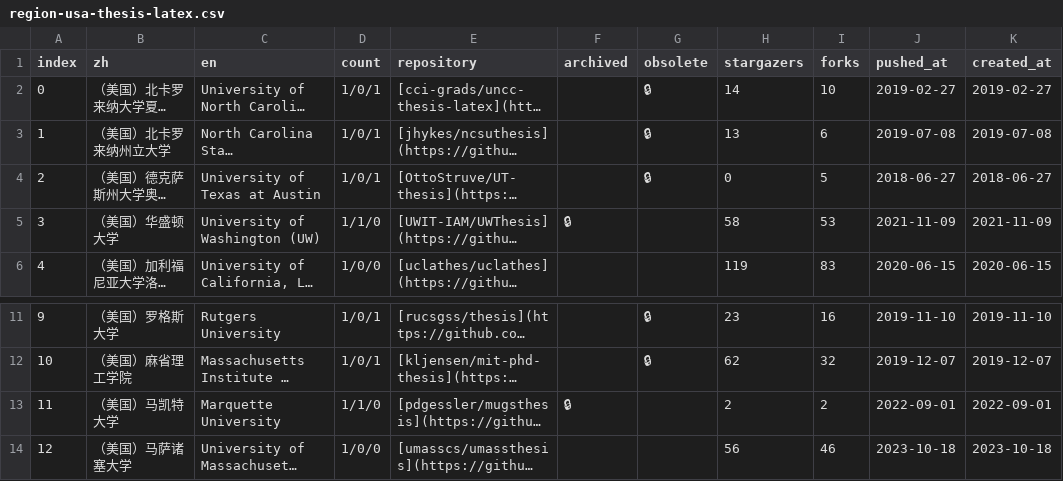
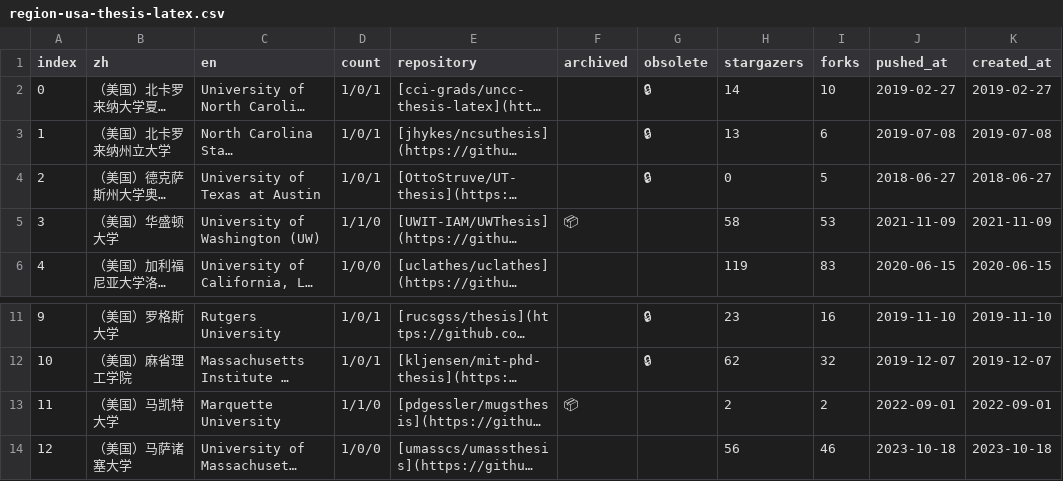
Before and after one commit to hantang/latex-templates, a CSV file: wiki/csv/region-usa-thesis-latex.csv, drawn as a sheet; only a part is shown, gaps mark what is left out; long unchanged cells end in …; the diff names each change by its address in the sheet, - before the commit and + after, or states it on an @@ line.

```diff
--- a/wiki/csv/region-usa-thesis-latex.csv
+++ b/wiki/csv/region-usa-thesis-latex.csv
-F5 (archived): 🔒
+F5 (archived): 📦
-F13 (archived): 🔒
+F13 (archived): 📦
```
Also changed, not shown: wiki/csv/region-else-thesis-latex.csv, wiki/csv/region-zhs-presentation-latex.csv, 4 other files.
